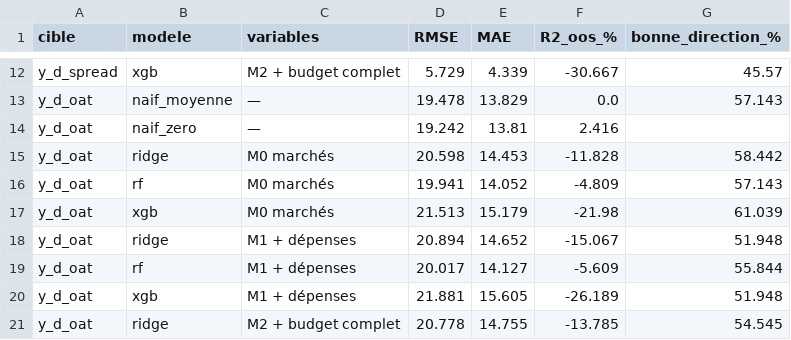
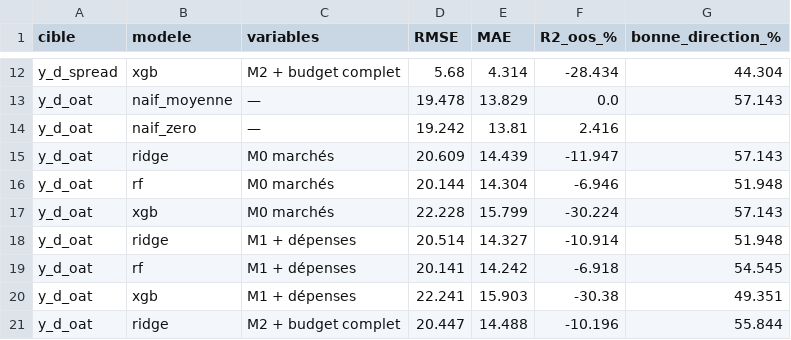
Before and after one commit to lyaminedb1/public-spending-market-prediction, a CSV file: results/tables/models_metrics.csv, drawn as a sheet; only a part is shown, gaps mark what is left out; the diff covers the shown part only; the diff names each change by its address in the sheet, - before the commit and + after, or states it on an @@ line.

```diff
--- a/results/tables/models_metrics.csv
+++ b/results/tables/models_metrics.csv
-D12 (RMSE): 5.729
+D12 (RMSE): 5.68
-E12 (MAE): 4.339
+E12 (MAE): 4.314
-F12 (R2_oos_%): -30.667
+F12 (R2_oos_%): -28.434
-G12 (bonne_direction_%): 45.57
+G12 (bonne_direction_%): 44.304
-D15 (RMSE): 20.598
+D15 (RMSE): 20.609
-E15 (MAE): 14.453
+E15 (MAE): 14.439
-F15 (R2_oos_%): -11.828
+F15 (R2_oos_%): -11.947
-G15 (bonne_direction_%): 58.442
+G15 (bonne_direction_%): 57.143
-D16 (RMSE): 19.941
+D16 (RMSE): 20.144
-E16 (MAE): 14.052
+E16 (MAE): 14.304
-F16 (R2_oos_%): -4.809
+F16 (R2_oos_%): -6.946
-G16 (bonne_direction_%): 57.143
+G16 (bonne_direction_%): 51.948
-D17 (RMSE): 21.513
+D17 (RMSE): 22.228
-E17 (MAE): 15.179
+E17 (MAE): 15.799
-F17 (R2_oos_%): -21.98
+F17 (R2_oos_%): -30.224
-G17 (bonne_direction_%): 61.039
+G17 (bonne_direction_%): 57.143
-D18 (RMSE): 20.894
+D18 (RMSE): 20.514
-E18 (MAE): 14.652
+E18 (MAE): 14.327
-F18 (R2_oos_%): -15.067
+F18 (R2_oos_%): -10.914
-D19 (RMSE): 20.017
+D19 (RMSE): 20.141
-E19 (MAE): 14.127
+E19 (MAE): 14.242
-F19 (R2_oos_%): -5.609
+F19 (R2_oos_%): -6.918
-G19 (bonne_direction_%): 55.844
+G19 (bonne_direction_%): 54.545
-D20 (RMSE): 21.881
+D20 (RMSE): 22.241
-E20 (MAE): 15.605
+E20 (MAE): 15.903
-F20 (R2_oos_%): -26.189
+F20 (R2_oos_%): -30.38
-G20 (bonne_direction_%): 51.948
+G20 (bonne_direction_%): 49.351
-D21 (RMSE): 20.778
+D21 (RMSE): 20.447
-E21 (MAE): 14.755
+E21 (MAE): 14.488
-F21 (R2_oos_%): -13.785
+F21 (R2_oos_%): -10.196
-G21 (bonne_direction_%): 54.545
+G21 (bonne_direction_%): 55.844
```
Also changed, not shown: 73 edited cells elsewhere in this file, results/tables/models_dm_tests.csv, results/tables/models_predictions_y_cac_ret.csv, 9 other files.
